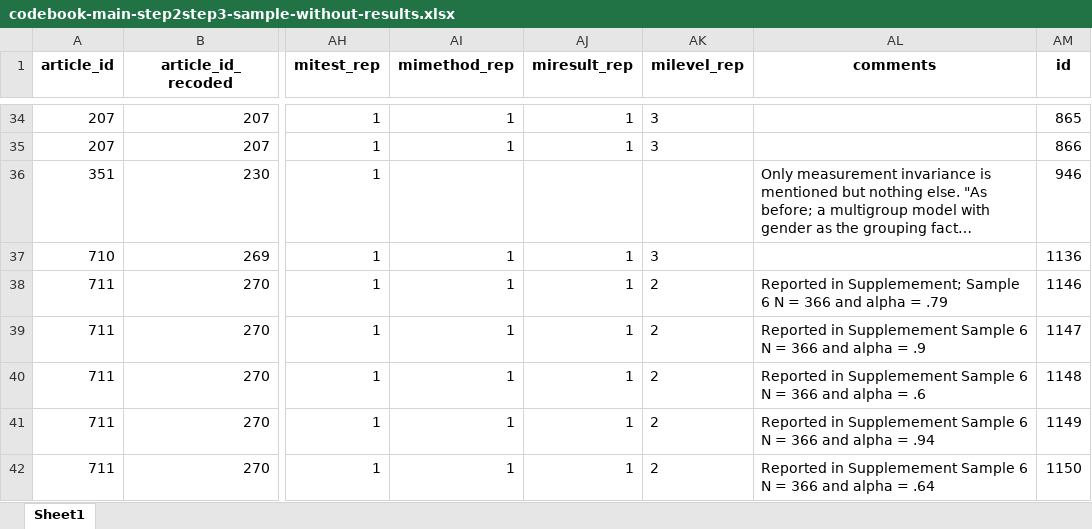
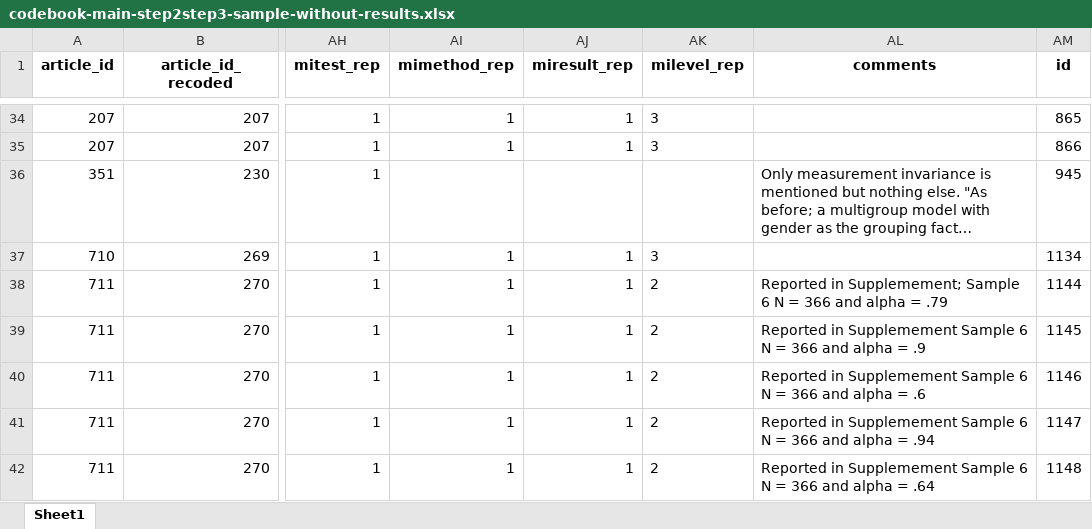
Before and after one commit to emaassen/paper-reviewmi, an Excel workbook: data/codebook-main-step2step3-sample-without-results.xlsx, sheet Sheet1, drawn as a sheet; only a part is shown, gaps mark what is left out; long unchanged cells end in …; values as stored, in another font and other column widths than the file's, no borders; the diff names each change by its address in the sheet, - before the commit and + after, or states it on an @@ line.

```diff
--- a/data/codebook-main-step2step3-sample-without-results.xlsx (sheet Sheet1)
+++ b/data/codebook-main-step2step3-sample-without-results.xlsx (sheet Sheet1)
-AM36 (id): 946
+AM36 (id): 945
-AM37 (id): 1136
+AM37 (id): 1134
-AM38 (id): 1146
+AM38 (id): 1144
-AM39 (id): 1147
+AM39 (id): 1145
-AM40 (id): 1148
+AM40 (id): 1146
-AM41 (id): 1149
+AM41 (id): 1147
-AM42 (id): 1150
+AM42 (id): 1148
```
Also changed, not shown: data/codebook-main-step4-sample-without-results.xlsx, 12 other files.
